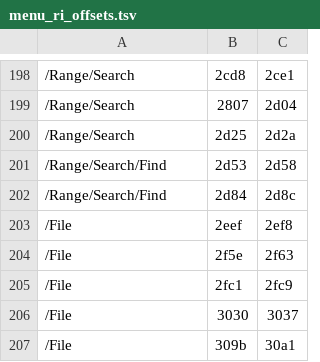
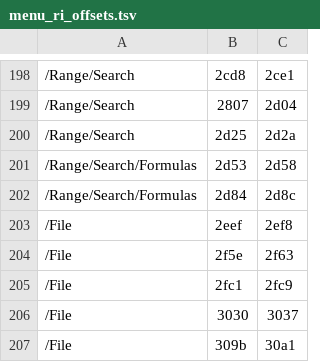
Before and after one commit to tobiasosborne/InitechOS, a TSV file: spec/i123/menu_ri_offsets.tsv, drawn as a sheet; only a part is shown, gaps mark what is left out.

```diff
--- a/spec/i123/menu_ri_offsets.tsv
+++ b/spec/i123/menu_ri_offsets.tsv
@@ -200,4 +200,4 @@
 /Range/Search	2d25	2d2a
-/Range/Search/Find	2d53	2d58
-/Range/Search/Find	2d84	2d8c
+/Range/Search/Formulas	2d53	2d58
+/Range/Search/Formulas	2d84	2d8c
 /File	2eef	2ef8
```
Also changed, not shown: 9 other files.
